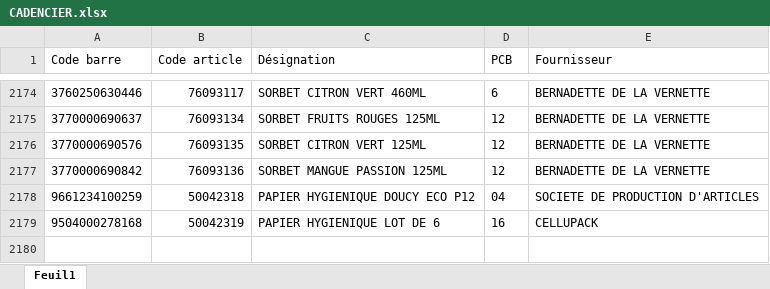
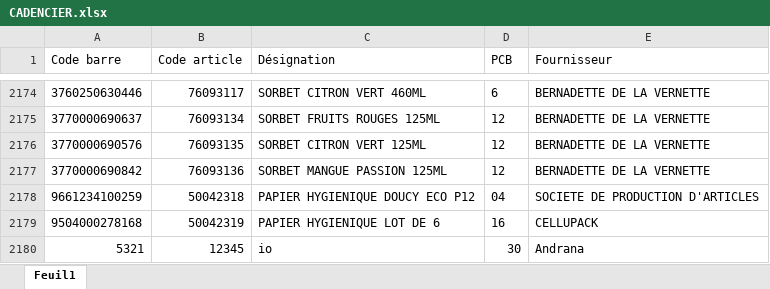
Before and after one commit to hasiniainahasina1-art/BOTAKI, an Excel workbook: CADENCIER.xlsx, sheet Feuil1, drawn as a sheet; only a part is shown, gaps mark what is left out; values as stored, in another font and other column widths than the file's, no borders; the diff names each change by its address in the sheet, - before the commit and + after, or states it on an @@ line.

Commit message:
Ajout CADENCIER.xlsx – 1 nouveau(x), 0 mis à jour

```diff
--- a/CADENCIER.xlsx (sheet Feuil1)
+++ b/CADENCIER.xlsx (sheet Feuil1)
+row 2180: 5321 | 12345 | io | 30 | Andrana
```
